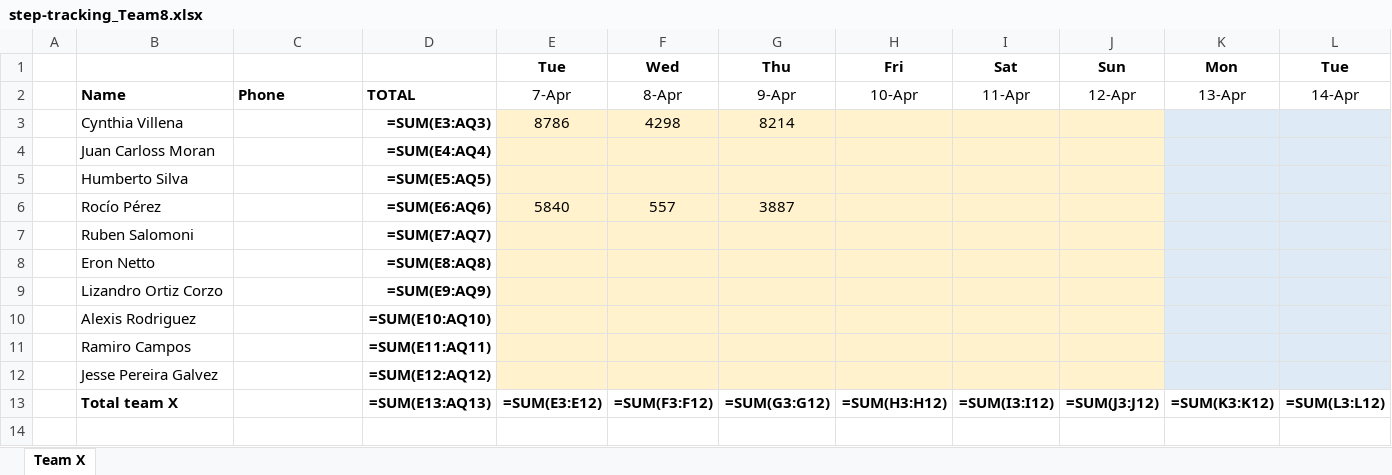
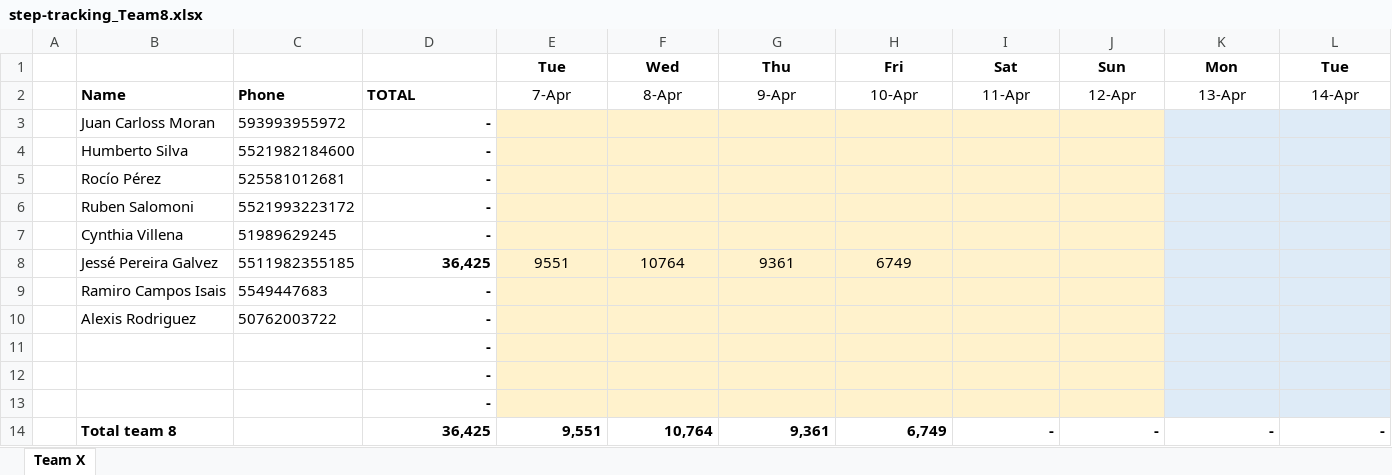
Before and after one commit to eronbfr/Team-8-STC-Nokia, an Excel workbook: step-tracking_Team8.xlsx, sheet Team X, drawn as a sheet; only a part is shown; values as stored, in another font and other column widths than the file's, no borders; formulas without a stored value are shown as written; removed rows and columns are numbered as before the commit, all else as after; rows hold the shown columns only; the diff names each change by its address in the sheet, - before the commit and + after, or states it on an @@ line.

Commit message:
Update step-tracking spreadsheet via dashboard

```diff
--- a/step-tracking_Team8.xlsx (sheet Team X)
+++ b/step-tracking_Team8.xlsx (sheet Team X)
-row 3:  | Cynthia Villena |  | =SUM(E3:AQ3) | 8786 | 4298 | 8214
-C3: (empty)
+C3: 593993955972
-D3: =SUM(E4:AQ4)
+D3: -
-C4: (empty)
+C4: 5521982184600
-D4: =SUM(E5:AQ5)
+D4: -
-C5: (empty)
+C5: 525581012681
-D5: =SUM(E6:AQ6)
+D5: -
-E5: 5840
+E5: (empty)
-F5: 557
+F5: (empty)
-G5: 3887
+G5: (empty)
-C6: (empty)
+C6: 5521993223172
-D6: =SUM(E7:AQ7)
+D6: -
-row 8:  | Eron Netto |  | =SUM(E8:AQ8)
-row 9:  | Lizandro Ortiz Corzo |  | =SUM(E9:AQ9)
+row 7:  | Cynthia Villena | 51989629245 | -
+row 8:  | Jessé Pereira Galvez | 5511982355185 | 36,425 | 9551 | 10764 | 9361 | 6749
+row 9:  | Ramiro Campos Isais | 5549447683 | -
-C10: (empty)
+C10: 50762003722
-D10: =SUM(E10:AQ10)
+D10: -
-row 11:  | Ramiro Campos |  | =SUM(E11:AQ11)
-row 12:  | Jesse Pereira Galvez |  | =SUM(E12:AQ12)
-row 13:  | Total team X |  | =SUM(E13:AQ13) | =SUM(E3:E12) | =SUM(F3:F12) | =SUM(G3:G12) | =SUM(H3:H12) | =SUM(I3:I12) | =SUM(J3:J12) | =SUM(K3:K12) | =SUM(L3:L12)
+row 11:  |  |  | -
+row 12:  |  |  | -
+row 13:  |  |  | -
+row 14:  | Total team 8 |  | 36,425 | 9,551 | 10,764 | 9,361 | 6,749 | - | - | - | -
```
